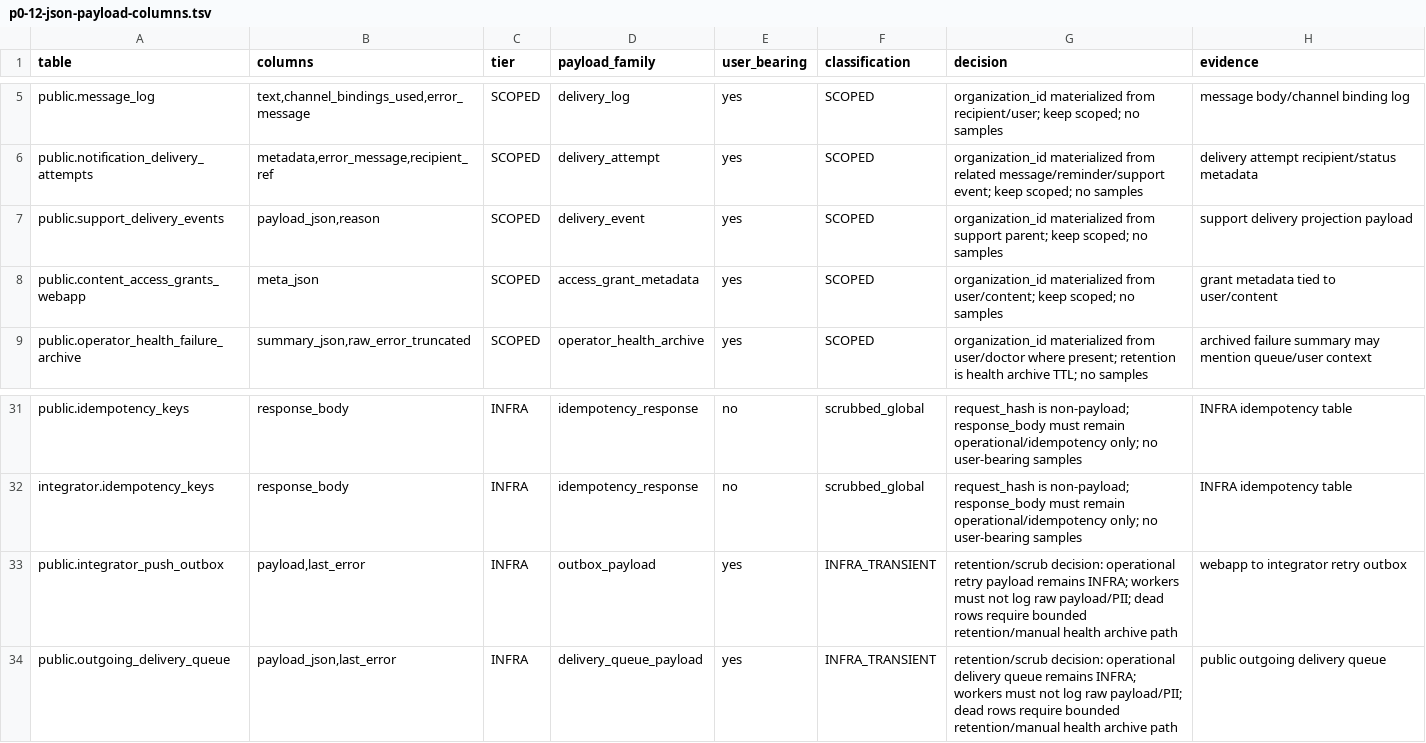
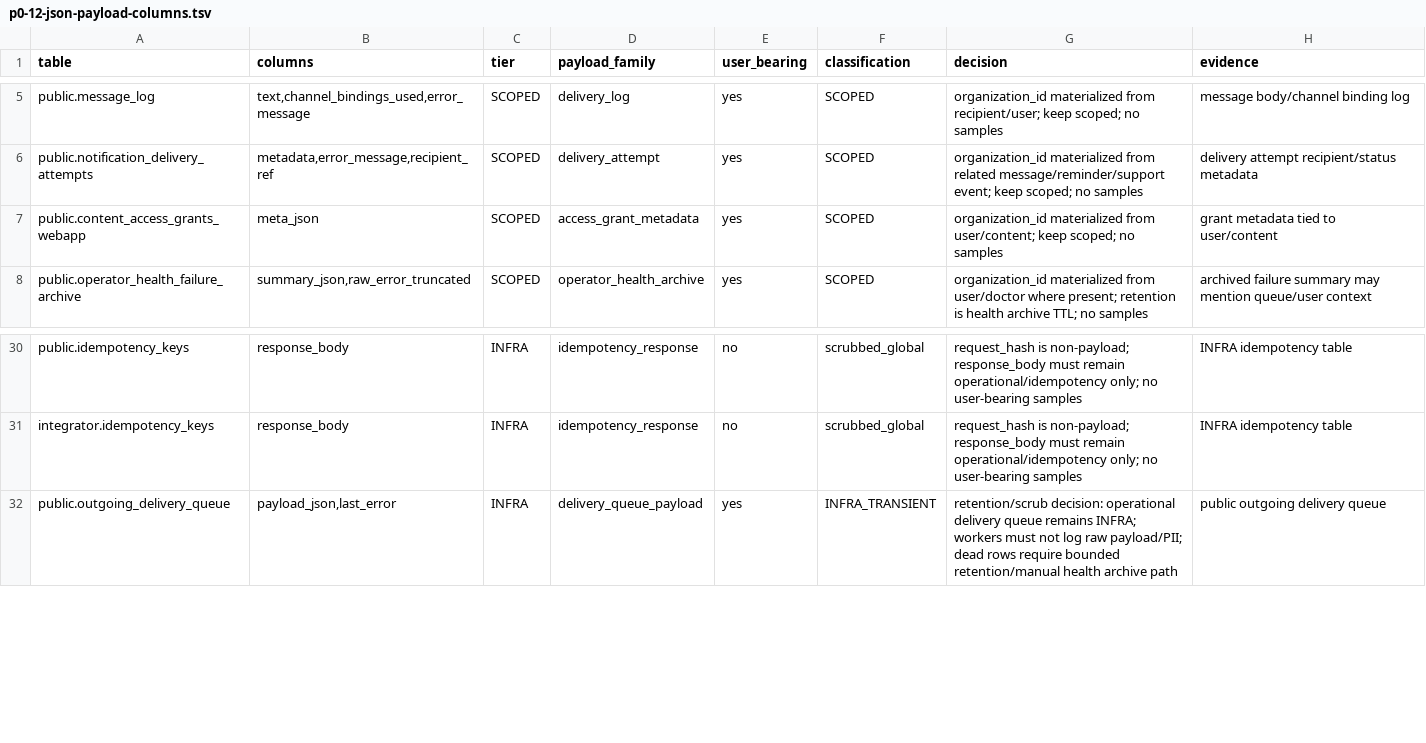
Before and after one commit to Dimmdao2/BersonCareBot, a TSV file: docs/_TODO/SAAS_FOUNDATION/scope-derivation/p0-12-json-payload-columns.tsv, drawn as a sheet; only a part is shown, gaps mark what is left out.

Commit message:
fix(track-d): retire dead support delivery path (#987)
Why: remove the unreachable support delivery journal/writer and stale retry/privilege surfaces while moving messenger delivery identity to canonical bindings.

Evidence: integrator 18 tests, webapp bridge 4 tests, migration privilege check, privilege generator byte check, P0 registries, and the two previously failing DB privilege files are green.

Not done: canonical reminder occurrence consolidation, retention automation, independent audit, DEV rollback-only, landing, CI, and TEST live verification remain open.

```diff
--- a/docs/_TODO/SAAS_FOUNDATION/scope-derivation/p0-12-json-payload-columns.tsv
+++ b/docs/_TODO/SAAS_FOUNDATION/scope-derivation/p0-12-json-payload-columns.tsv
@@ -6,3 +6,2 @@ public.message_log	text,channel_bindings_used,error_message	SCOPED	delivery_log
 public.notification_delivery_attempts	metadata,error_message,recipient_ref	SCOPED	delivery_attempt	yes	SCOPED	organization_id materialized from related message/reminder/support event; keep scoped; no samples	delivery attempt recipient/status metadata
-public.support_delivery_events	payload_json,reason	SCOPED	delivery_event	yes	SCOPED	organization_id materialized from support parent; keep scoped; no samples	support delivery projection payload
 public.content_access_grants_webapp	meta_json	SCOPED	access_grant_metadata	yes	SCOPED	organization_id materialized from user/content; keep scoped; no samples	grant metadata tied to user/content
@@ -32,3 +31,2 @@ public.idempotency_keys	response_body	INFRA	idempotency_response	no	scrubbed_glo
 integrator.idempotency_keys	response_body	INFRA	idempotency_response	no	scrubbed_global	request_hash is non-payload; response_body must remain operational/idempotency only; no user-bearing samples	INFRA idempotency table
-public.integrator_push_outbox	payload,last_error	INFRA	outbox_payload	yes	INFRA_TRANSIENT	retention/scrub decision: operational retry payload remains INFRA; workers must not log raw payload/PII; dead rows require bounded retention/manual health archive path	webapp to integrator retry outbox
 public.outgoing_delivery_queue	payload_json,last_error	INFRA	delivery_queue_payload	yes	INFRA_TRANSIENT	retention/scrub decision: operational delivery queue remains INFRA; workers must not log raw payload/PII; dead rows require bounded retention/manual health archive path	public outgoing delivery queue
```
Also changed, not shown: docs/_TODO/SAAS_FOUNDATION/scope-derivation/all-218-signals.tsv, docs/_TODO/SAAS_FOUNDATION/scope-derivation/arbiter.tsv, 50 other files.
